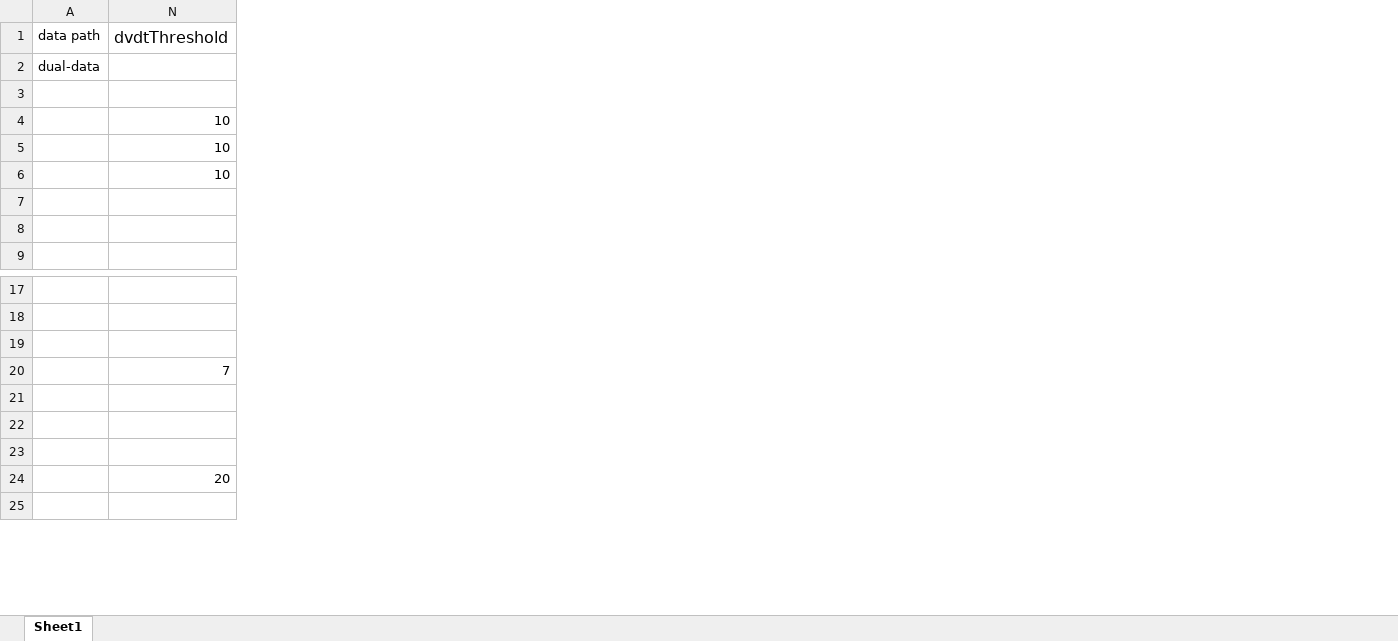
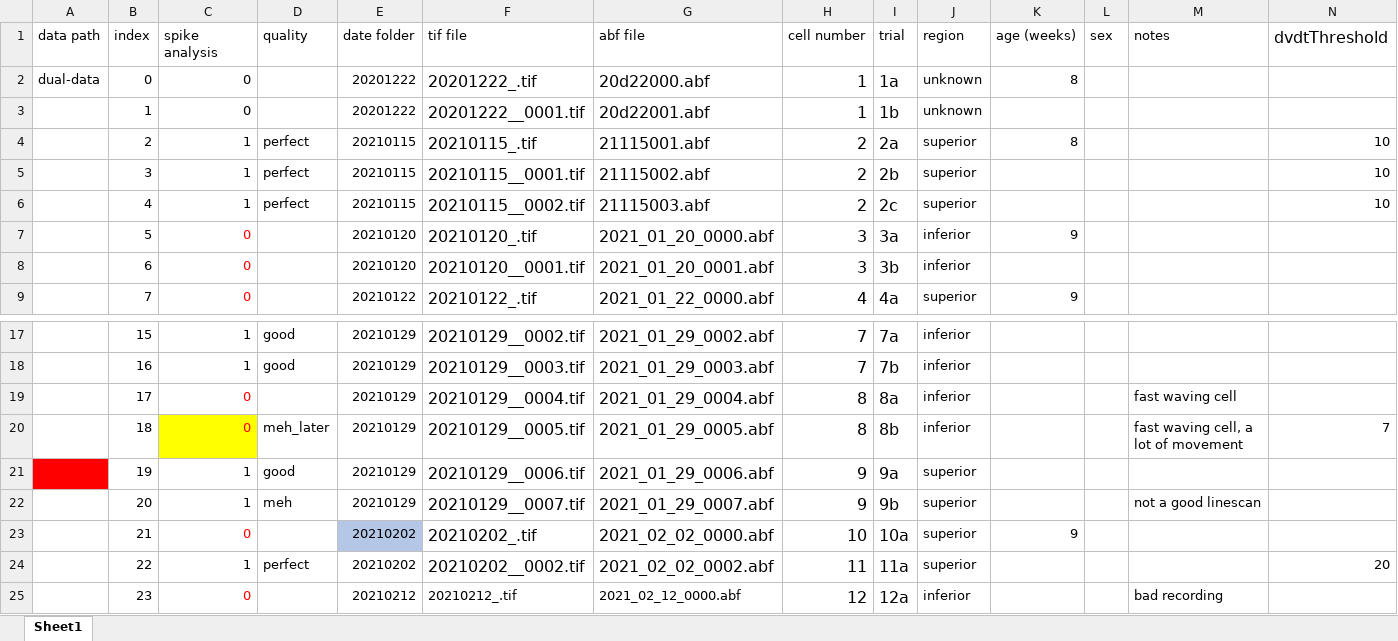
Before and after one commit to cudmore/SanPy, an Excel workbook: examples/dual-analysis/dual-database.xlsx, sheet Sheet1, drawn as a sheet; only a part is shown, gaps mark what is left out; values as stored, in another font and other column widths than the file's, no borders; the diff names each change by its address in the sheet, - before the commit and + after, or states it on an @@ line.

```diff
--- a/examples/dual-analysis/dual-database.xlsx (sheet Sheet1)
+++ b/examples/dual-analysis/dual-database.xlsx (sheet Sheet1)
@@ column B (index) unhidden, rows 2-9: 0 | 1 | 2 | 3 | 4 | 5 | 6 | 7; rows 17-25: 15 | 16 | 17 | 18 | 19 | 20 | 21 | 22 | 23 @@
@@ column C (spike analysis) unhidden, rows 2-9: 0 | 0 | 1 | 1 | 1 | 0 | 0 | 0; rows 17-25: 1 | 1 | 0 | 0 | 1 | 1 | 0 | 1 | 0 @@
@@ column D (quality) unhidden, rows 4-6: all perfect; rows 17-24: good | good |  | meh_later | good | meh |  | perfect @@
@@ column E (date folder) unhidden, rows 2-9: 20201222 | 20201222 | 20210115 | 20210115 | 20210115 | 20210120 | 20210120 | 20210122; rows 17-25: 20210129 | 20210129 | 20210129 | 20210129 | 20210129 | 20210129 | 20210202 | 20210202 | 20210212 @@
@@ column F (tif file) unhidden, rows 2-9: 20201222_.tif | 20201222__0001.tif | 20210115_.tif | 20210115__0001.tif | 20210115__0002.tif | 20210120_.tif | 20210120__0001.tif | 20210122_.tif; rows 17-25: 20210129__0002.tif | 20210129__0003.tif | 20210129__0004.tif | 20210129__0005.tif | 20210129__0006.tif | 20210129__0007.tif | 20210202_.tif | 20210202__0002.tif | 20210212_.tif @@
@@ column G (abf file) unhidden, rows 2-9: 20d22000.abf | 20d22001.abf | 21115001.abf | 21115002.abf | 21115003.abf | 2021_01_20_0000.abf | 2021_01_20_0001.abf | 2021_01_22_0000.abf; rows 17-25: 2021_01_29_0002.abf | 2021_01_29_0003.abf | 2021_01_29_0004.abf | 2021_01_29_0005.abf | 2021_01_29_0006.abf | 2021_01_29_0007.abf | 2021_02_02_0000.abf | 2021_02_02_0002.abf | 2021_02_12_0000.abf @@
@@ column H (cell number) unhidden, rows 2-9: 1 | 1 | 2 | 2 | 2 | 3 | 3 | 4; rows 17-25: 7 | 7 | 8 | 8 | 9 | 9 | 10 | 11 | 12 @@
@@ column I (trial) unhidden, rows 2-9: 1a | 1b | 2a | 2b | 2c | 3a | 3b | 4a; rows 17-25: 7a | 7b | 8a | 8b | 9a | 9b | 10a | 11a | 12a @@
@@ column J (region) unhidden, rows 2-9: unknown | unknown | superior | superior | superior | inferior | inferior | superior; rows 17-25: inferior | inferior | inferior | inferior | superior | superior | superior | superior | inferior @@
@@ column K (age (weeks)) unhidden, rows 2-9: 8 |  | 8 |  |  | 9 |  | 9; row 23: 9 @@
@@ column L (sex) unhidden, empty @@
@@ column M (notes) unhidden, rows 19-25: fast waving cell | fast waving cell, a lot of movement |  | not a good linescan |  |  | bad recording @@
-A21 fill: none
+A21 fill: #FF0000
```
Also changed, not shown: 8 other files.
